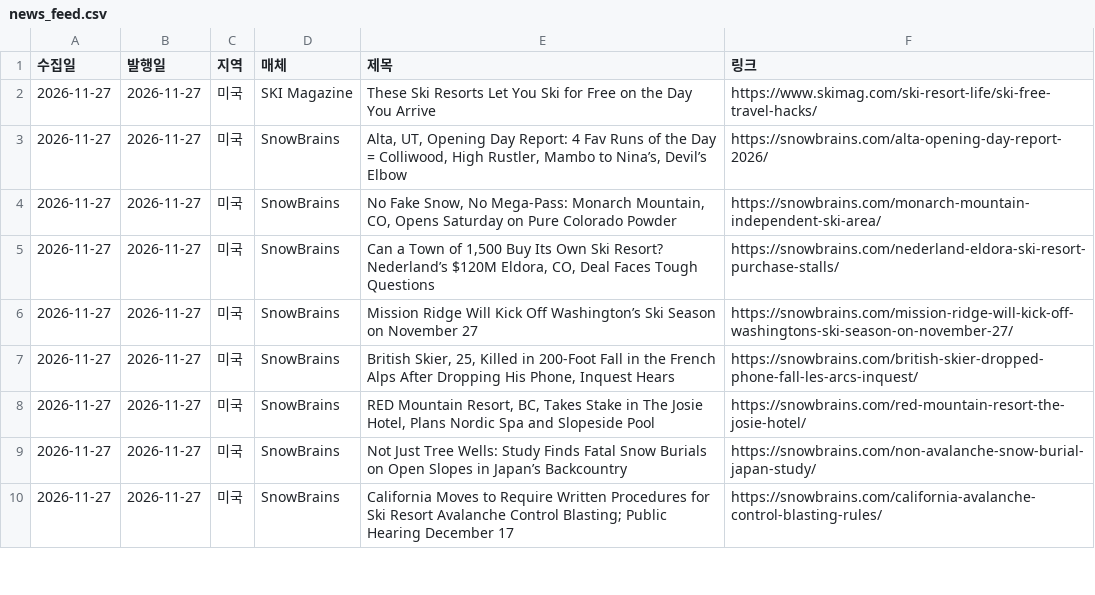
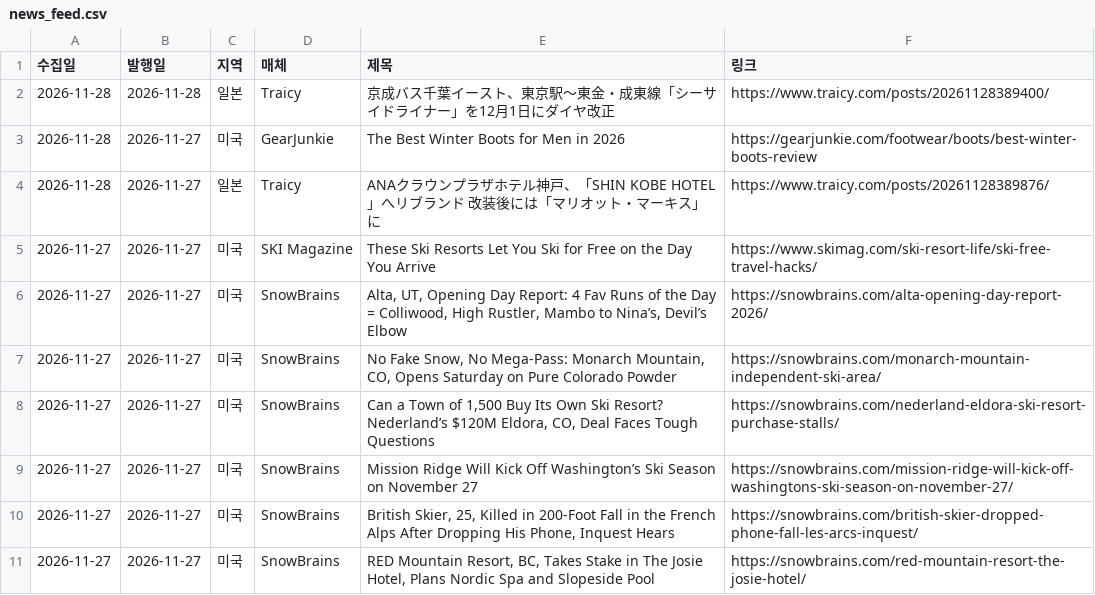
Before and after one commit to wonjoolee/sankit-media, a CSV file: research/news_feed.csv, drawn as a sheet; only a part is shown; the shorter side is filled out with more unchanged rows.

Commit message:
data 2026-11-28-1109

```diff
--- a/research/news_feed.csv
+++ b/research/news_feed.csv
@@ -1,2 +1,5 @@
 수집일,발행일,지역,매체,제목,링크
+2026-11-28,2026-11-28,일본,Traicy,京成バス千葉イースト、東京駅〜東金・成東線「シーサイドライナー」を12月1日にダイヤ改正,https://www.traicy.com/posts/20261128389400/
+2026-11-28,2026-11-27,미국,GearJunkie,The Best Winter Boots for Men in 2026,https://gearjunkie.com/footwear/boots/best-winter-boots-review
+2026-11-28,2026-11-27,일본,Traicy,ANAクラウンプラザホテル神戸、「SHIN KOBE HOTEL」へリブランド 改装後には「マリオット・マーキス」に,https://www.traicy.com/posts/20261128389876/
 2026-11-27,2026-11-27,미국,SKI Magazine,These Ski Resorts Let You Ski for Free on the Day You Arrive,https://www.skimag.com/ski-resort-life/ski-free-travel-hacks/
```
Also changed, not shown: 5 other files.
